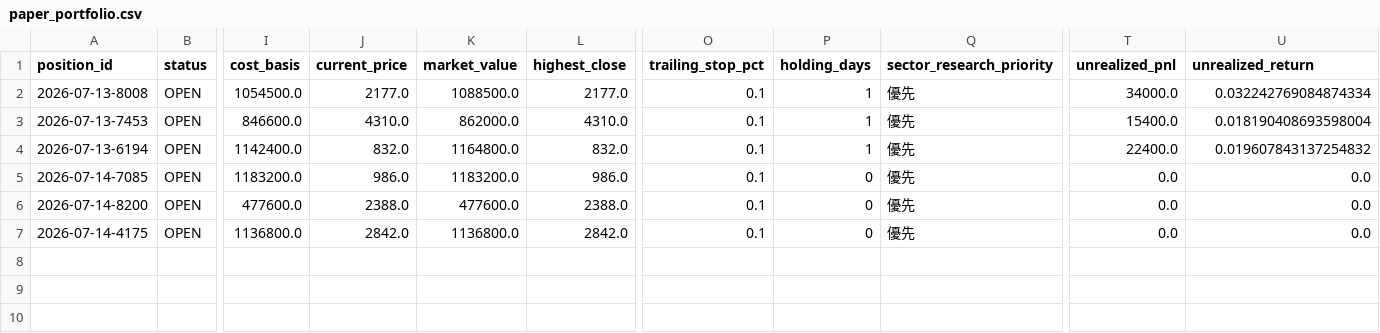
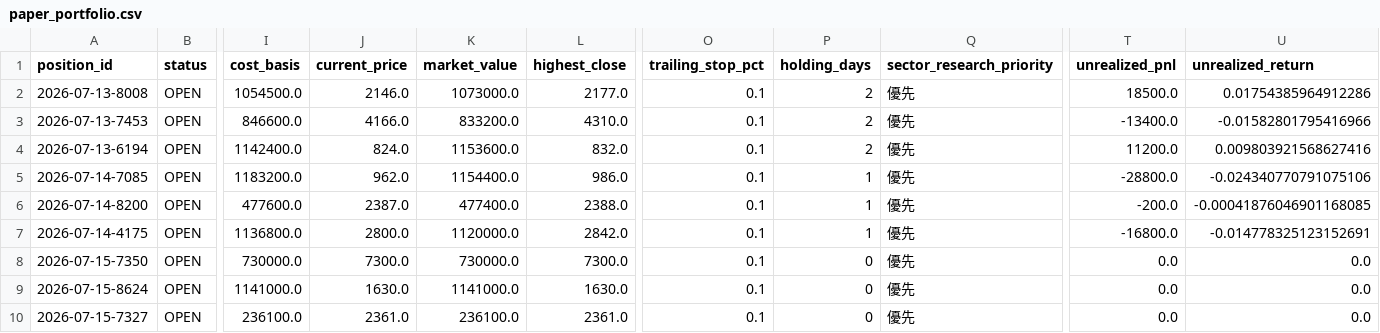
Before and after one commit to M-Osugi1230/momentum-chimpan, a CSV file: data/paper_portfolio.csv, drawn as a sheet; only a part is shown, gaps mark what is left out; rows hold the shown columns only; the diff names each change by its address in the sheet, - before the commit and + after, or states it on an @@ line.

```diff
--- a/data/paper_portfolio.csv
+++ b/data/paper_portfolio.csv
-J2 (current_price): 2177.0
+J2 (current_price): 2146.0
-K2 (market_value): 1088500.0
+K2 (market_value): 1073000.0
-P2:P4 (holding_days): 1
+P2:P4 (holding_days): 2
-T2 (unrealized_pnl): 34000.0
+T2 (unrealized_pnl): 18500.0
-U2 (unrealized_return): 0.032242769084874334
+U2 (unrealized_return): 0.01754385964912286
-J3 (current_price): 4310.0
+J3 (current_price): 4166.0
-K3 (market_value): 862000.0
+K3 (market_value): 833200.0
-T3 (unrealized_pnl): 15400.0
+T3 (unrealized_pnl): -13400.0
-U3 (unrealized_return): 0.018190408693598004
+U3 (unrealized_return): -0.01582801795416966
-J4 (current_price): 832.0
+J4 (current_price): 824.0
-K4 (market_value): 1164800.0
+K4 (market_value): 1153600.0
-T4 (unrealized_pnl): 22400.0
+T4 (unrealized_pnl): 11200.0
-U4 (unrealized_return): 0.019607843137254832
+U4 (unrealized_return): 0.009803921568627416
-J5 (current_price): 986.0
+J5 (current_price): 962.0
-K5 (market_value): 1183200.0
+K5 (market_value): 1154400.0
-P5:P7 (holding_days): 0
+P5:P7 (holding_days): 1
-T5 (unrealized_pnl): 0.0
+T5 (unrealized_pnl): -28800.0
-U5 (unrealized_return): 0.0
+U5 (unrealized_return): -0.024340770791075106
-J6 (current_price): 2388.0
+J6 (current_price): 2387.0
-K6 (market_value): 477600.0
+K6 (market_value): 477400.0
-T6 (unrealized_pnl): 0.0
+T6 (unrealized_pnl): -200.0
-U6 (unrealized_return): 0.0
+U6 (unrealized_return): -0.00041876046901168085
-J7 (current_price): 2842.0
+J7 (current_price): 2800.0
-K7 (market_value): 1136800.0
+K7 (market_value): 1120000.0
-T7 (unrealized_pnl): 0.0
+T7 (unrealized_pnl): -16800.0
-U7 (unrealized_return): 0.0
+U7 (unrealized_return): -0.014778325123152691
+row 8: 2026-07-15-7350 | OPEN | 730000.0 | 7300.0 | 730000.0 | 7300.0 | 0.1 | 0 | 優先 | 0.0 | 0.0
+row 9: 2026-07-15-8624 | OPEN | 1141000.0 | 1630.0 | 1141000.0 | 1630.0 | 0.1 | 0 | 優先 | 0.0 | 0.0
+row 10: 2026-07-15-7327 | OPEN | 236100.0 | 2361.0 | 236100.0 | 2361.0 | 0.1 | 0 | 優先 | 0.0 | 0.0
```
Also changed, not shown: data/execution_audit.csv, data/paper_equity_history.csv, 5 other files.
